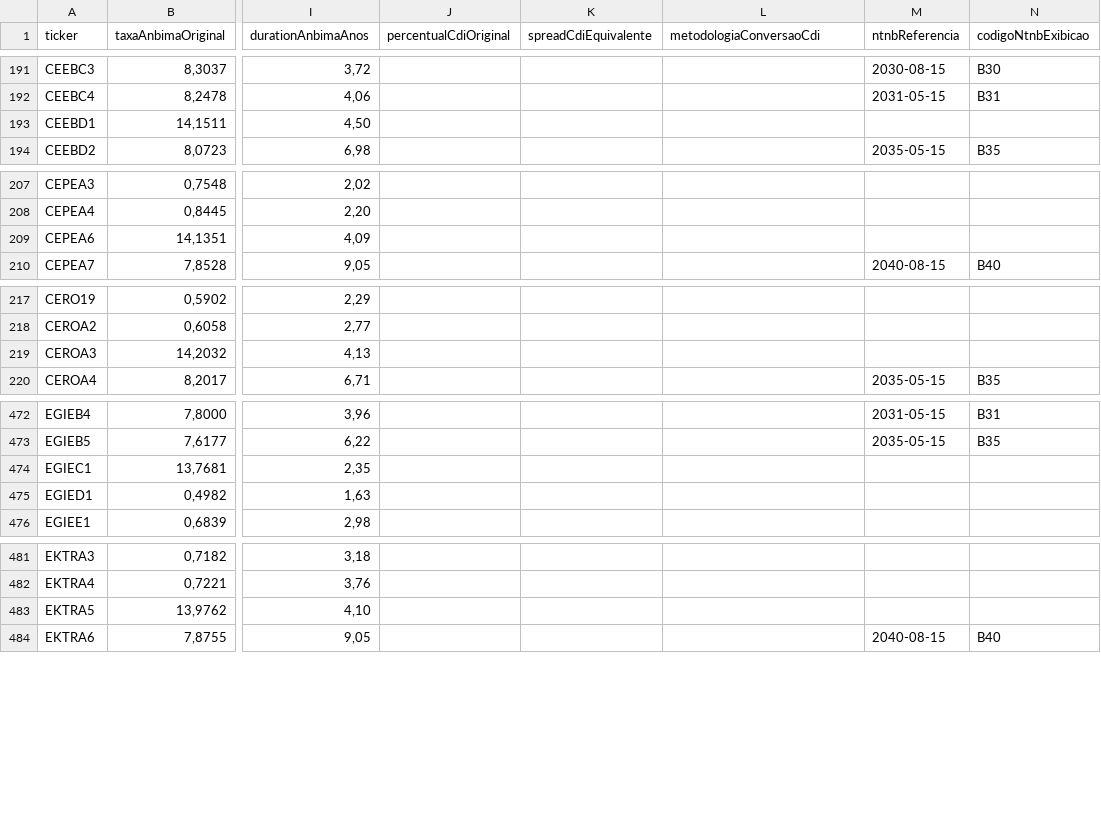
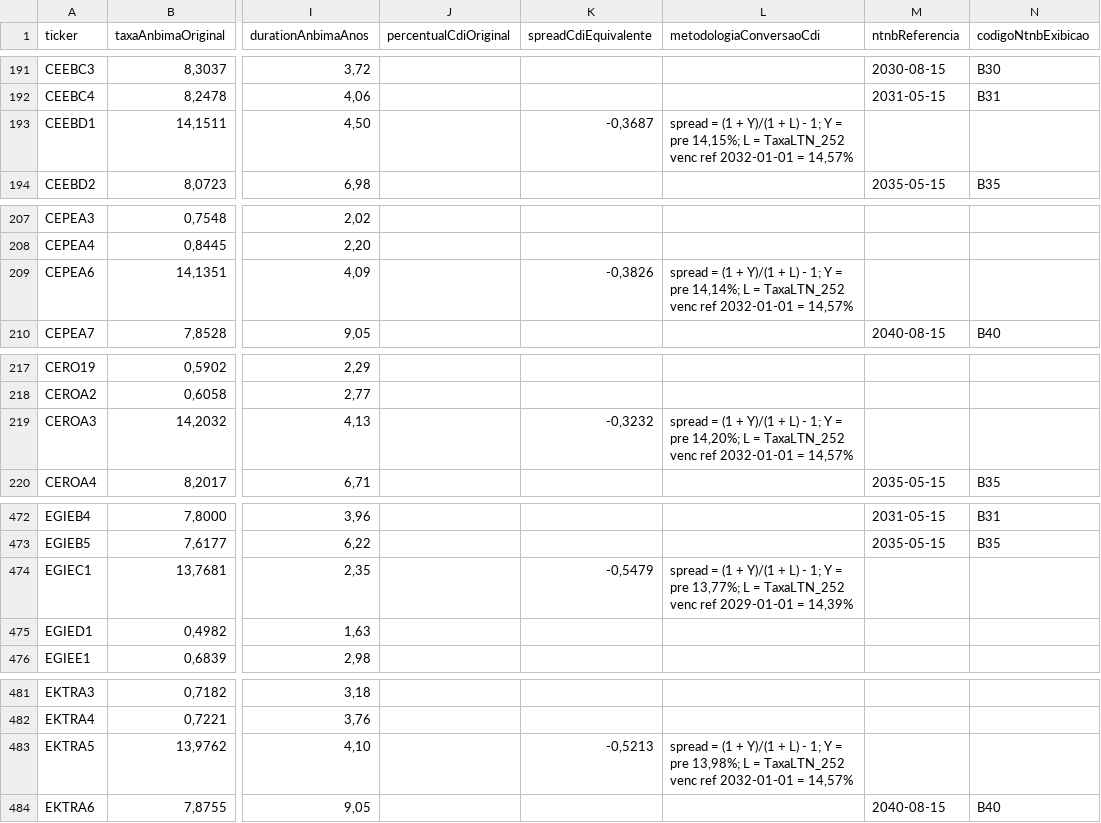
Before and after one commit to antoniocrsj/debentures-dashboard, a CSV file: public/Anbima_Tx.csv, drawn as a sheet; only a part is shown, gaps mark what is left out; the diff covers the shown part only; the diff names each change by its address in the sheet, - before the commit and + after, or states it on an @@ line.

```diff
--- a/public/Anbima_Tx.csv
+++ b/public/Anbima_Tx.csv
-K193 (spreadCdiEquivalente): (empty)
+K193 (spreadCdiEquivalente): -0,3687
-L193 (metodologiaConversaoCdi): (empty)
+L193 (metodologiaConversaoCdi): spread = (1 + Y)/(1 + L) - 1; Y = pre 14,15%; L = TaxaLTN_252 venc ref 2032-01-01 = 14,57%
-K209 (spreadCdiEquivalente): (empty)
+K209 (spreadCdiEquivalente): -0,3826
-L209 (metodologiaConversaoCdi): (empty)
+L209 (metodologiaConversaoCdi): spread = (1 + Y)/(1 + L) - 1; Y = pre 14,14%; L = TaxaLTN_252 venc ref 2032-01-01 = 14,57%
-K219 (spreadCdiEquivalente): (empty)
+K219 (spreadCdiEquivalente): -0,3232
-L219 (metodologiaConversaoCdi): (empty)
+L219 (metodologiaConversaoCdi): spread = (1 + Y)/(1 + L) - 1; Y = pre 14,20%; L = TaxaLTN_252 venc ref 2032-01-01 = 14,57%
-K474 (spreadCdiEquivalente): (empty)
+K474 (spreadCdiEquivalente): -0,5479
-L474 (metodologiaConversaoCdi): (empty)
+L474 (metodologiaConversaoCdi): spread = (1 + Y)/(1 + L) - 1; Y = pre 13,77%; L = TaxaLTN_252 venc ref 2029-01-01 = 14,39%
-K483 (spreadCdiEquivalente): (empty)
+K483 (spreadCdiEquivalente): -0,5213
-L483 (metodologiaConversaoCdi): (empty)
+L483 (metodologiaConversaoCdi): spread = (1 + Y)/(1 + L) - 1; Y = pre 13,98%; L = TaxaLTN_252 venc ref 2032-01-01 = 14,57%
```
Also changed, not shown: 26 edited cells elsewhere in this file, public/data/Fundos_Atributos.csv, 15 other files.
